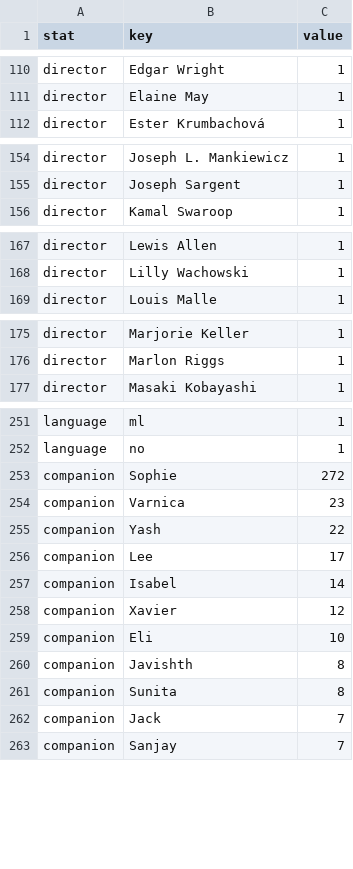
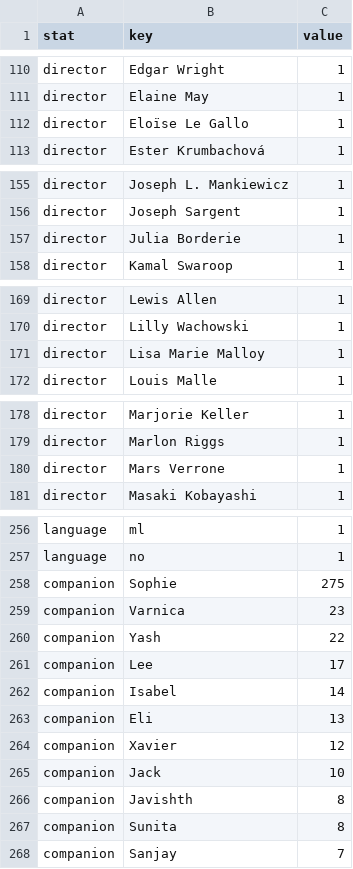
Before and after one commit to shreshthkhilani/shreshth-filmstruck, a CSV file: data/stats.csv, drawn as a sheet; only a part is shown, gaps mark what is left out; the diff covers the shown part only.

```diff
--- a/data/stats.csv
+++ b/data/stats.csv
@@ -111,2 +111,3 @@ director,Edgar Wright,1
 director,Elaine May,1
+director,Eloïse Le Gallo,1
 director,Ester Krumbachová,1
@@ -155,2 +156,3 @@ director,Joseph L. Mankiewicz,1
 director,Joseph Sargent,1
+director,Julia Borderie,1
 director,Kamal Swaroop,1
@@ -168,2 +170,3 @@ director,Lewis Allen,1
 director,Lilly Wachowski,1
+director,Lisa Marie Malloy,1
 director,Louis Malle,1
@@ -176,2 +179,3 @@ director,Marjorie Keller,1
 director,Marlon Riggs,1
+director,Mars Verrone,1
 director,Masaki Kobayashi,1
@@ -252,3 +257,3 @@ language,ml,1
 language,no,1
-companion,Sophie,272
+companion,Sophie,275
 companion,Varnica,23
@@ -257,7 +262,7 @@ companion,Lee,17
 companion,Isabel,14
+companion,Eli,13
 companion,Xavier,12
-companion,Eli,10
+companion,Jack,10
 companion,Javishth,8
 companion,Sunita,8
-companion,Jack,7
 companion,Sanjay,7
```
Also changed, not shown: 2 added rows and 5 edited cells elsewhere in this file, data/films.csv, data/log.csv.
